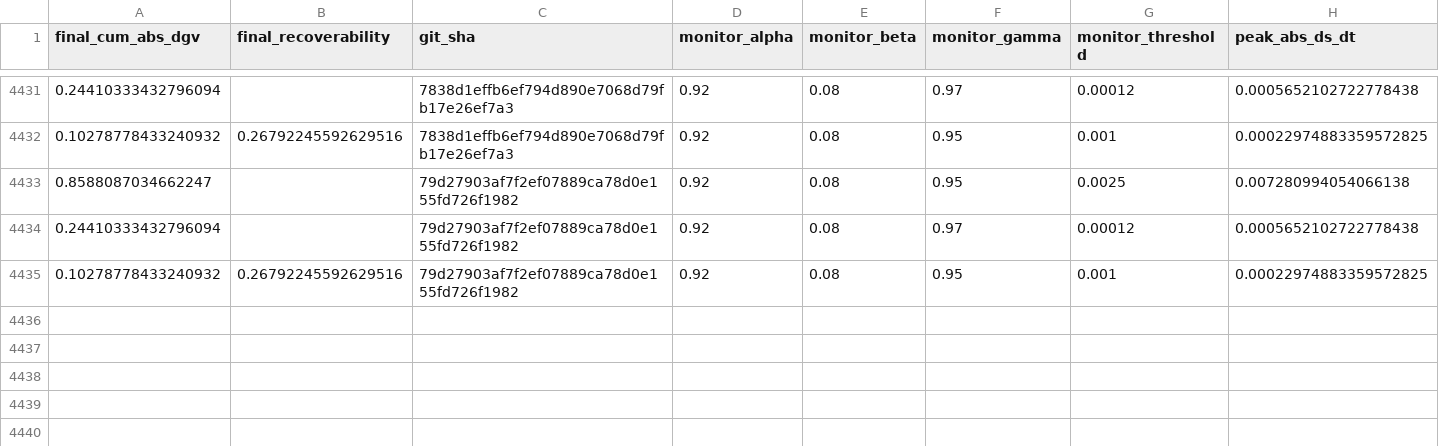
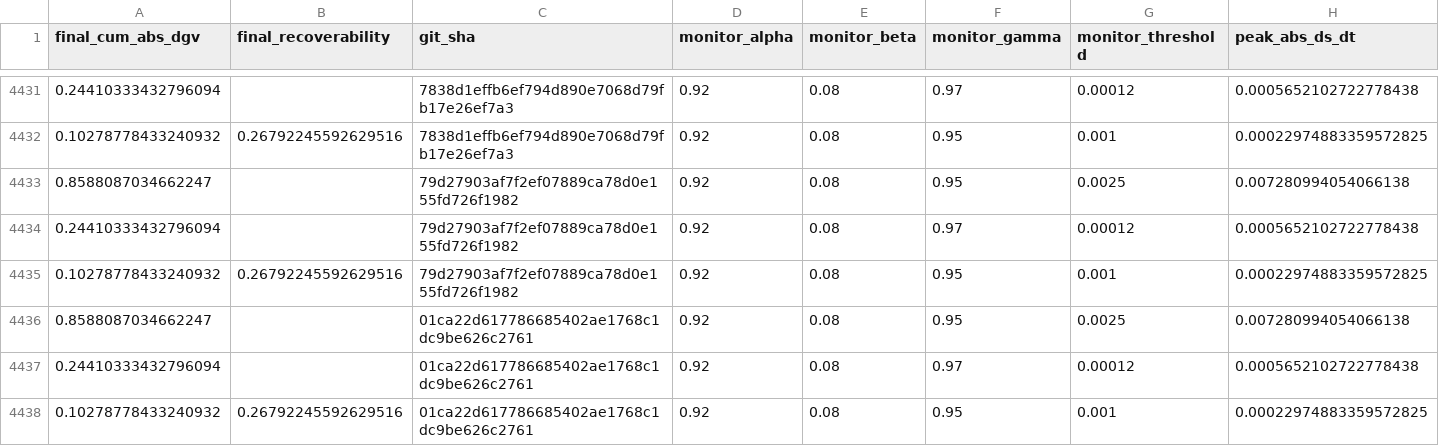
Before and after one commit to willshacklett/god-variable-theory, a CSV file: data/longitudinal/summary_history.csv, drawn as a sheet; only a part is shown, gaps mark what is left out; rows hold the shown columns only; the diff names each change by its address in the sheet, - before the commit and + after, or states it on an @@ line.

```diff
--- a/data/longitudinal/summary_history.csv
+++ b/data/longitudinal/summary_history.csv
+row 4436: 0.8588087034662247 |  | 01ca22d617786685402ae1768c1dc9be626c2761 | 0.92 | 0.08 | 0.95 | 0.0025 | 0.007280994054066138
+row 4437: 0.24410333432796094 |  | 01ca22d617786685402ae1768c1dc9be626c2761 | 0.92 | 0.08 | 0.97 | 0.00012 | 0.0005652102722778438
+row 4438: 0.10278778433240932 | 0.26792245592629516 | 01ca22d617786685402ae1768c1dc9be626c2761 | 0.92 | 0.08 | 0.95 | 0.001 | 0.00022974883359572825
```
Also changed, not shown: data/longitudinal/summary_history_binned.csv.
